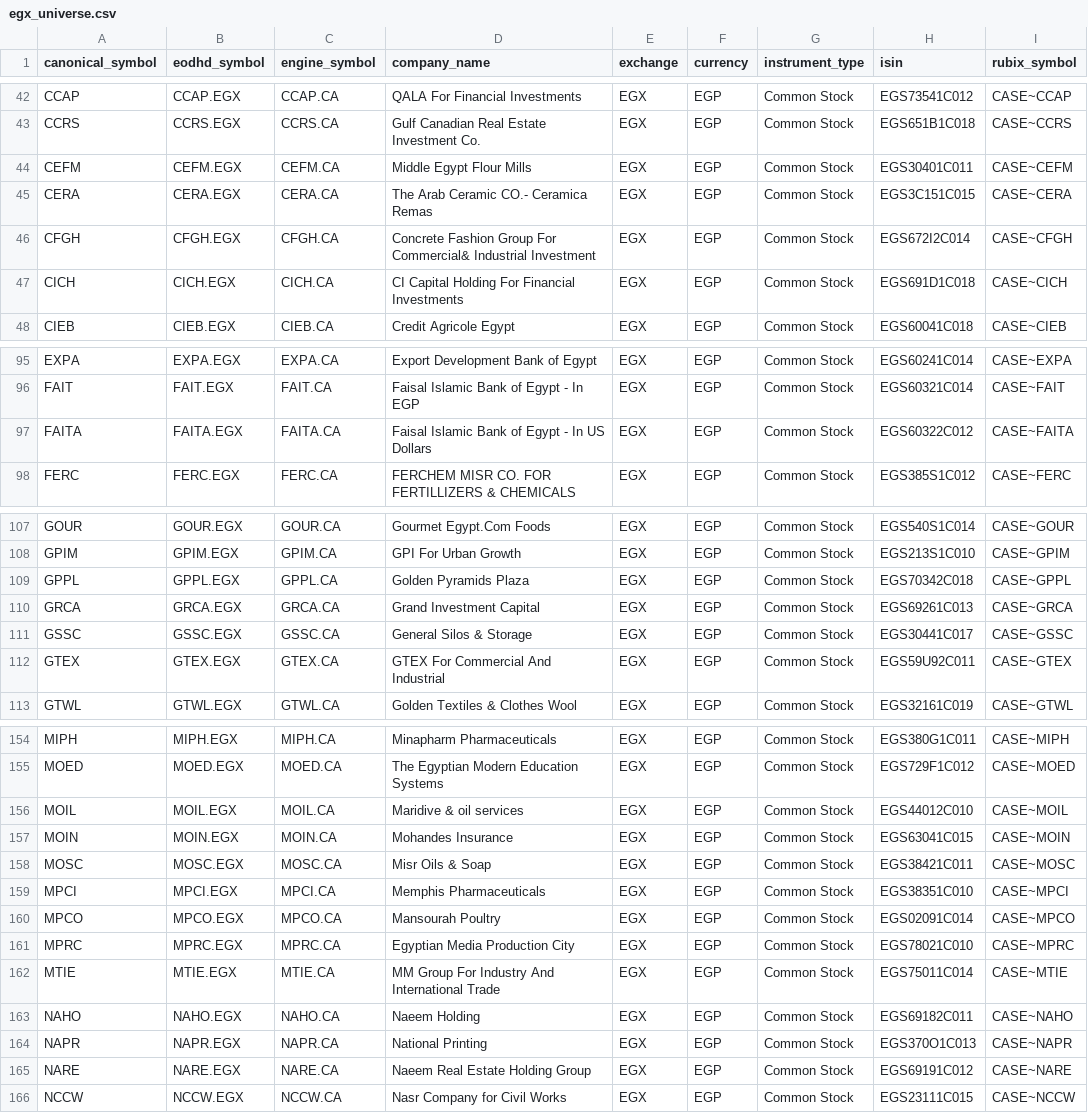
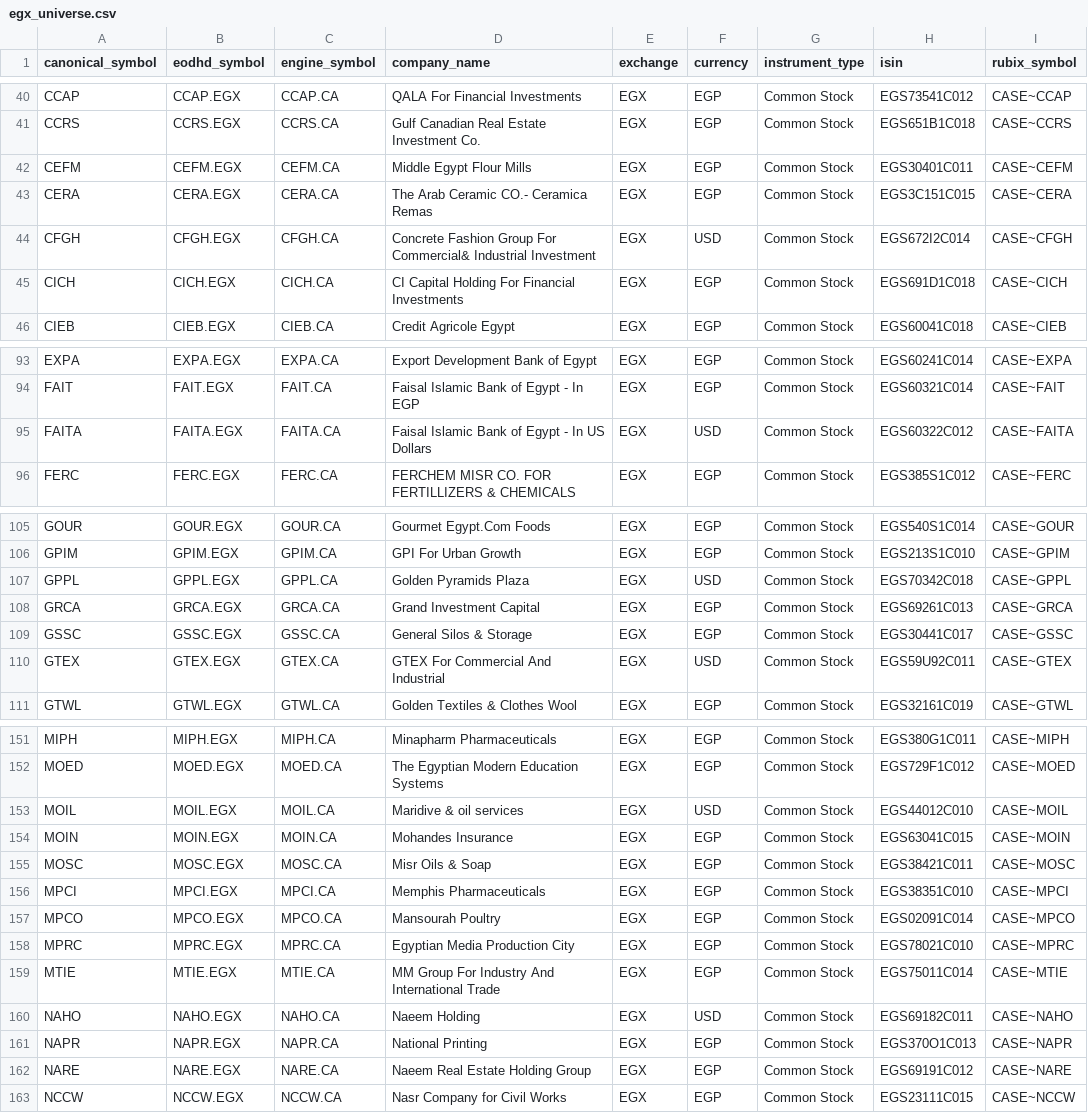
Before and after one commit to ahgzakaria/EGX_AI_Trader, a CSV file: data/universe/egx_universe.csv, drawn as a sheet; only a part is shown, gaps mark what is left out; addresses are those after the commit; the diff covers the shown part only; the diff names each change by its address in the sheet, - before the commit and + after, or states it on an @@ line.

```diff
--- a/data/universe/egx_universe.csv
+++ b/data/universe/egx_universe.csv
-F44 (currency): EGP
+F44 (currency): USD
-F95 (currency): EGP
+F95 (currency): USD
-F107 (currency): EGP
+F107 (currency): USD
-F110 (currency): EGP
+F110 (currency): USD
-F153 (currency): EGP
+F153 (currency): USD
-F160 (currency): EGP
+F160 (currency): USD
```
Also changed, not shown: 5 added rows, 5 removed rows and 6 edited cells elsewhere in this file, data/sectors.csv, 10 other files.
